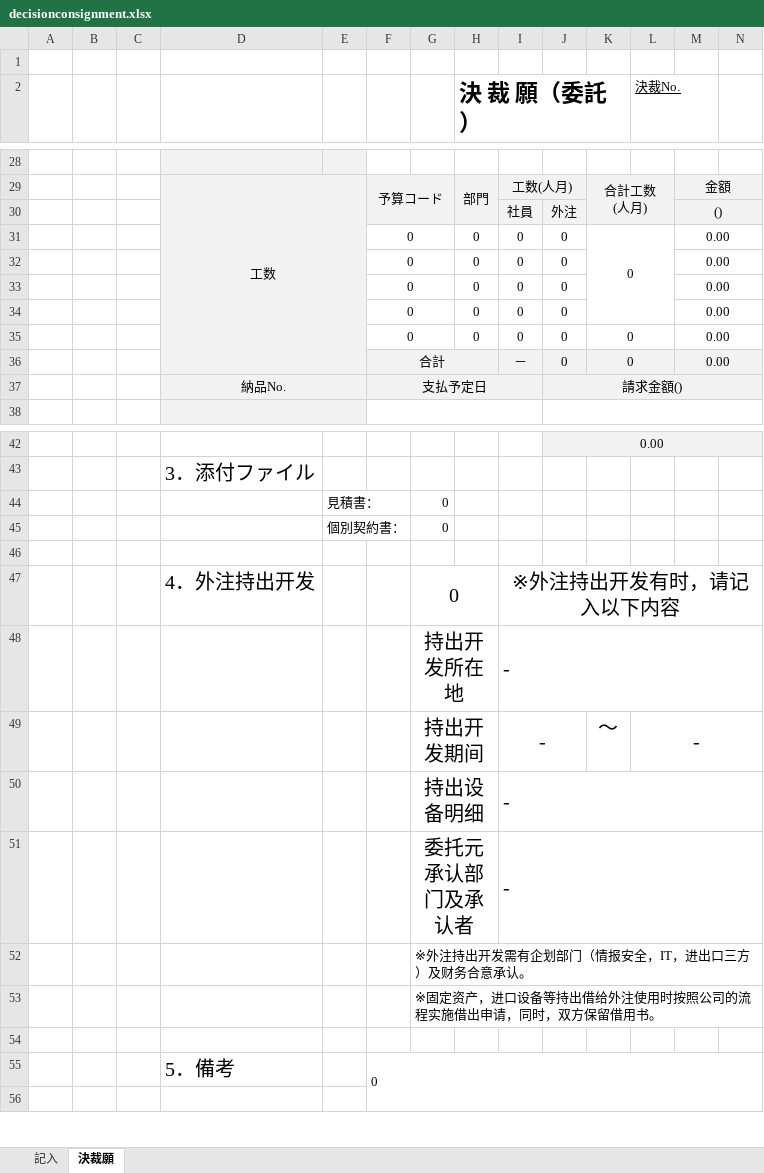
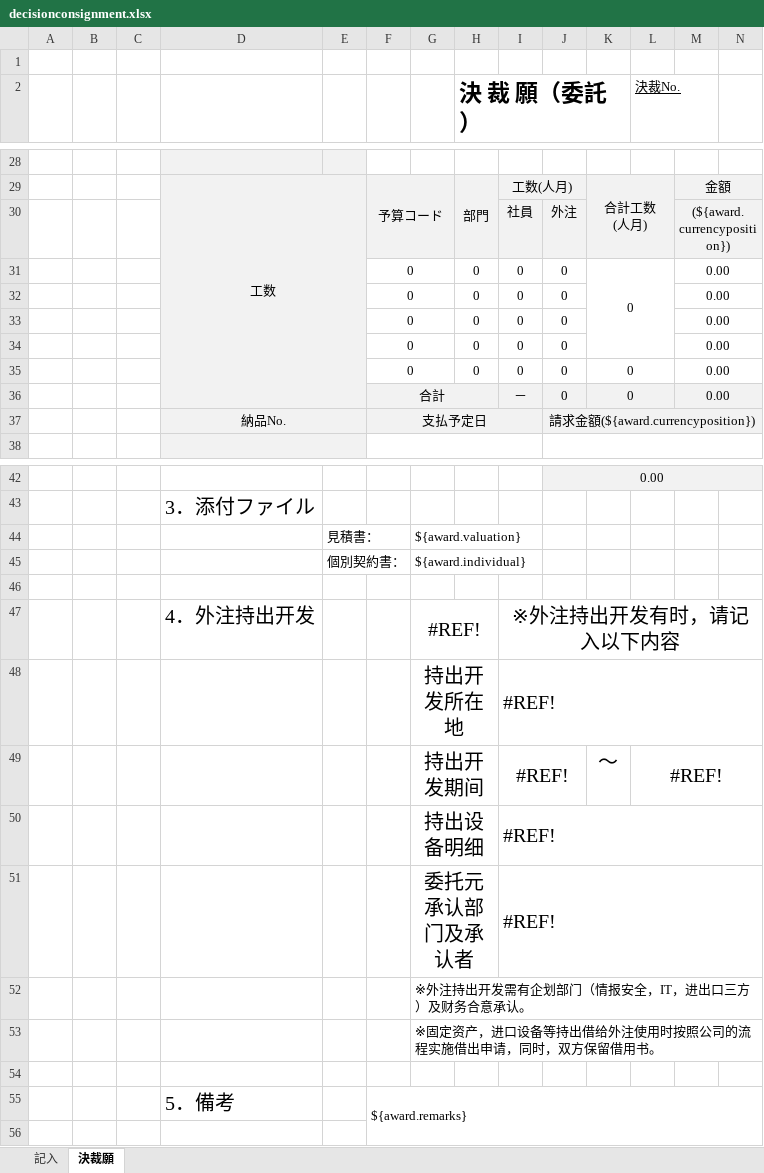
Before and after one commit to zhangtianciAnt/newparkcloud, an Excel workbook: controller/src/main/resources/jxls_templates/decisionconsignment.xlsx, sheet 決裁願, drawn as a sheet; only a part is shown, gaps mark what is left out; values as stored, in another font and other column widths than the file's, no borders; the diff covers the shown part only; the diff names each change by its address in the sheet, - before the commit and + after, or states it on an @@ line.

```diff
--- a/controller/src/main/resources/jxls_templates/decisionconsignment.xlsx (sheet 決裁願)
+++ b/controller/src/main/resources/jxls_templates/decisionconsignment.xlsx (sheet 決裁願)
-M30: ()
+M30: (${award.currencyposition})
-J37: 請求金額()
+J37: 請求金額(${award.currencyposition})
-G44: 0
+G44: ${award.valuation}
-G45: 0
+G45: ${award.individual}
-G47: 0
+G47: #REF!
-I48:I51: -
+I48:I51: #REF!
-L49 (決裁No.): -
+L49 (決裁No.): #REF!
-F55: 0
+F55: ${award.remarks}
```
Also changed, not shown: 2 added rows, 2 removed rows and 12 edited cells elsewhere in this sheet, sheet 記入, 3 other files.
